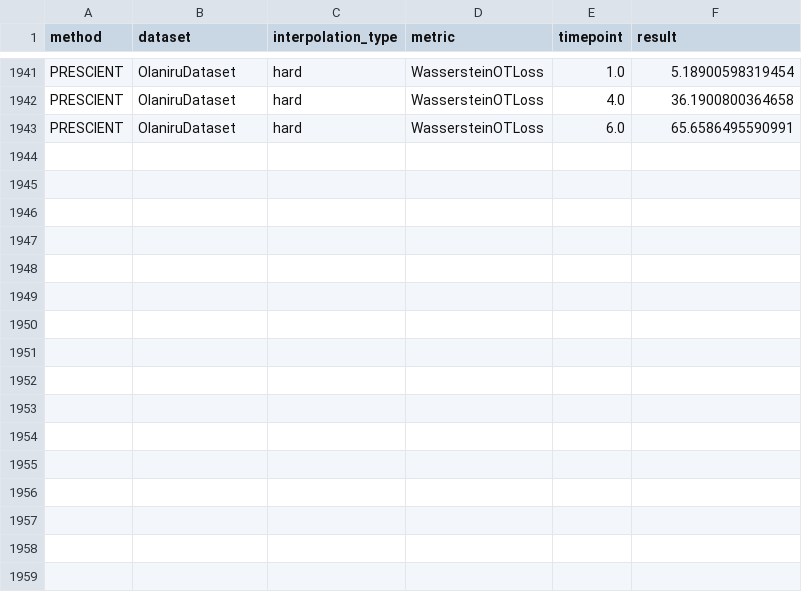
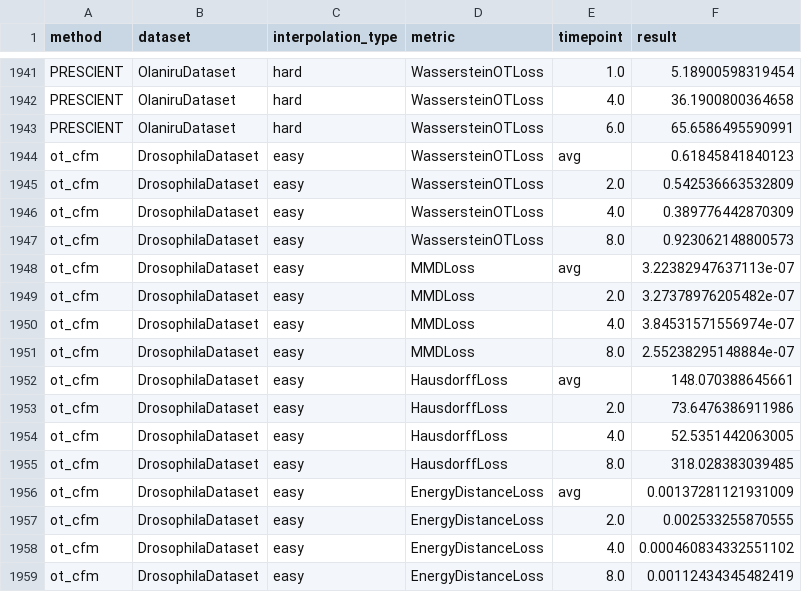
Before and after one commit to prior-ot-cfm/scTimeBench, a CSV file: assets/csv_results/gex_pred.csv, drawn as a sheet; only a part is shown, gaps mark what is left out; the diff names each change by its address in the sheet, - before the commit and + after, or states it on an @@ line.

```diff
--- a/assets/csv_results/gex_pred.csv
+++ b/assets/csv_results/gex_pred.csv
+row 1944: ot_cfm | DrosophilaDataset | easy | WassersteinOTLoss | avg | 0.61845841840123
+row 1945: ot_cfm | DrosophilaDataset | easy | WassersteinOTLoss | 2.0 | 0.542536663532809
+row 1946: ot_cfm | DrosophilaDataset | easy | WassersteinOTLoss | 4.0 | 0.389776442870309
+row 1947: ot_cfm | DrosophilaDataset | easy | WassersteinOTLoss | 8.0 | 0.923062148800573
+row 1948: ot_cfm | DrosophilaDataset | easy | MMDLoss | avg | 3.22382947637113e-07
+row 1949: ot_cfm | DrosophilaDataset | easy | MMDLoss | 2.0 | 3.27378976205482e-07
+row 1950: ot_cfm | DrosophilaDataset | easy | MMDLoss | 4.0 | 3.84531571556974e-07
+row 1951: ot_cfm | DrosophilaDataset | easy | MMDLoss | 8.0 | 2.55238295148884e-07
+row 1952: ot_cfm | DrosophilaDataset | easy | HausdorffLoss | avg | 148.070388645661
+row 1953: ot_cfm | DrosophilaDataset | easy | HausdorffLoss | 2.0 | 73.6476386911986
+row 1954: ot_cfm | DrosophilaDataset | easy | HausdorffLoss | 4.0 | 52.5351442063005
+row 1955: ot_cfm | DrosophilaDataset | easy | HausdorffLoss | 8.0 | 318.028383039485
+row 1956: ot_cfm | DrosophilaDataset | easy | EnergyDistanceLoss | avg | 0.00137281121931009
+row 1957: ot_cfm | DrosophilaDataset | easy | EnergyDistanceLoss | 2.0 | 0.002533255870555
+row 1958: ot_cfm | DrosophilaDataset | easy | EnergyDistanceLoss | 4.0 | 0.000460834332551102
+row 1959: ot_cfm | DrosophilaDataset | easy | EnergyDistanceLoss | 8.0 | 0.00112434345482419
```
Also changed, not shown: assets/csv_results/graph_sim.csv, 5 other files.
